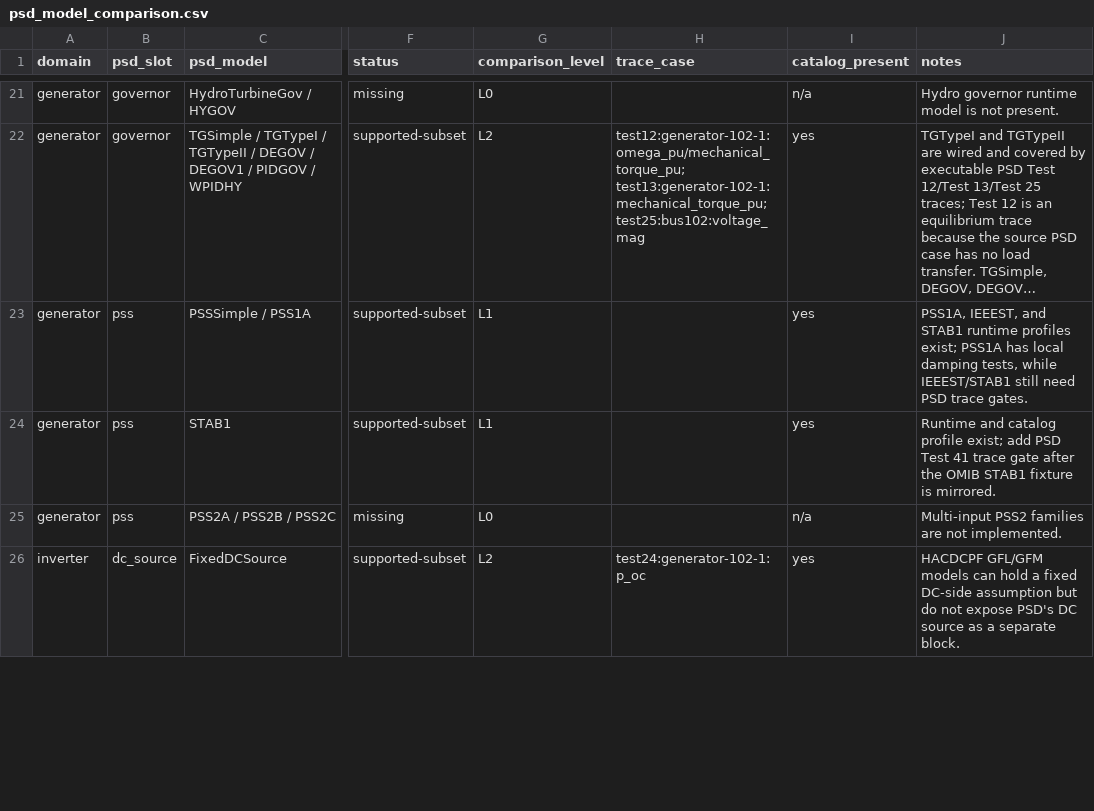
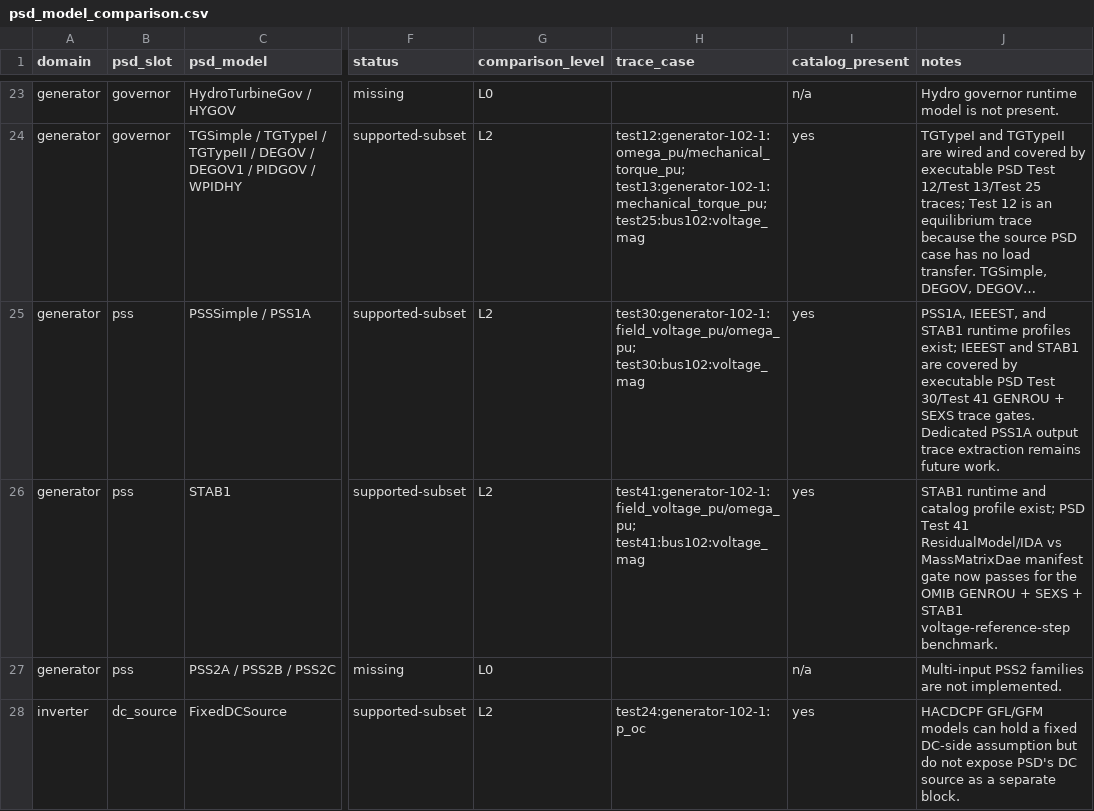
Before and after one commit to MofeiZhou202/PowerSystemResilience, a CSV file: tools/psd_validation/psd_model_comparison.csv, drawn as a sheet; only a part is shown, gaps mark what is left out; long unchanged cells end in …; addresses are those after the commit; the diff covers the shown part only; the diff names each change by its address in the sheet, - before the commit and + after, or states it on an @@ line.

```diff
--- a/tools/psd_validation/psd_model_comparison.csv
+++ b/tools/psd_validation/psd_model_comparison.csv
-G25:G26 (comparison_level): L1
+G25:G26 (comparison_level): L2
-H25 (trace_case): (empty)
+H25 (trace_case): test30:generator-102-1:field_voltage_pu/omega_pu; test30:bus102:voltage_mag
-J25 (notes): …profiles exist; PSS1A has local damping tests, while IEEEST/STAB1 still need PSD trace gates.
+J25 (notes): …profiles exist; IEEEST and STAB1 are covered by executable PSD Test 30/Test 41 GENROU + SEXS trace gates. Dedicated PSS1A output trace extraction remains future work.
-H26 (trace_case): (empty)
+H26 (trace_case): test41:generator-102-1:field_voltage_pu/omega_pu; test41:bus102:voltage_mag
-J26 (notes): Runtime and catalog profile exist; add PSD Test 41 trace gate after the OMIB STAB1 fixture is mirrored.
+J26 (notes): STAB1 runtime and catalog profile exist; PSD Test 41 ResidualModel/IDA vs MassMatrixDae manifest gate now passes for the OMIB GENROU + SEXS + STAB1 voltage-reference-step benchmark.
```
Also changed, not shown: 2 added rows and 23 edited cells elsewhere in this file, tools/psd_validation/psd_component_test_matrix.csv, 10 other files.
